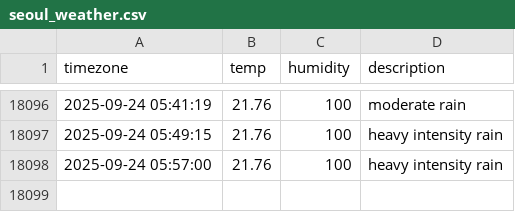
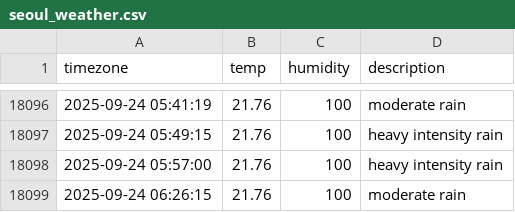
Before and after one commit to 1hyeokk/seoul_weather, a CSV file: seoul_weather.csv, drawn as a sheet; only a part is shown, gaps mark what is left out; the diff names each change by its address in the sheet, - before the commit and + after, or states it on an @@ line.

```diff
--- a/seoul_weather.csv
+++ b/seoul_weather.csv
+row 18099: 2025-09-24 06:26:15 | 21.76 | 100 | moderate rain
```
